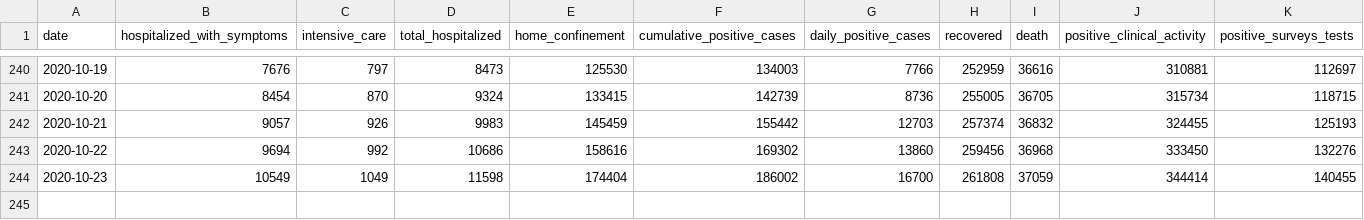
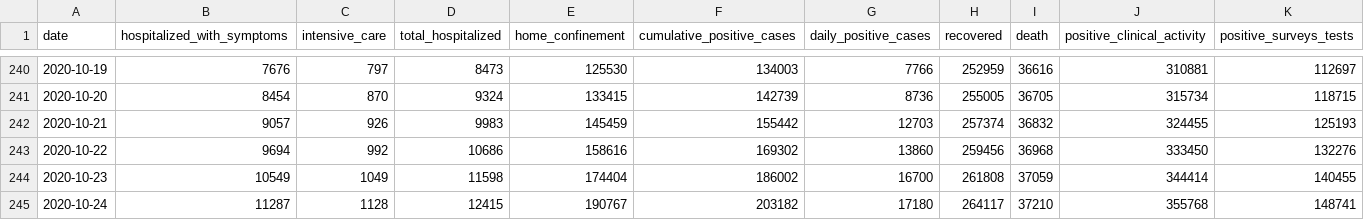
Before and after one commit to RamiKrispin/covid19Italy, a CSV file: csv/italy_total.csv, drawn as a sheet; only a part is shown, gaps mark what is left out; rows hold the shown columns only; the diff names each change by its address in the sheet, - before the commit and + after, or states it on an @@ line.

Commit message:
Update italy total data

```diff
--- a/csv/italy_total.csv
+++ b/csv/italy_total.csv
+row 245: 2020-10-24 | 11287 | 1128 | 12415 | 190767 | 203182 | 17180 | 264117 | 37210 | 355768 | 148741
```
Also changed, not shown: 1 other file.
